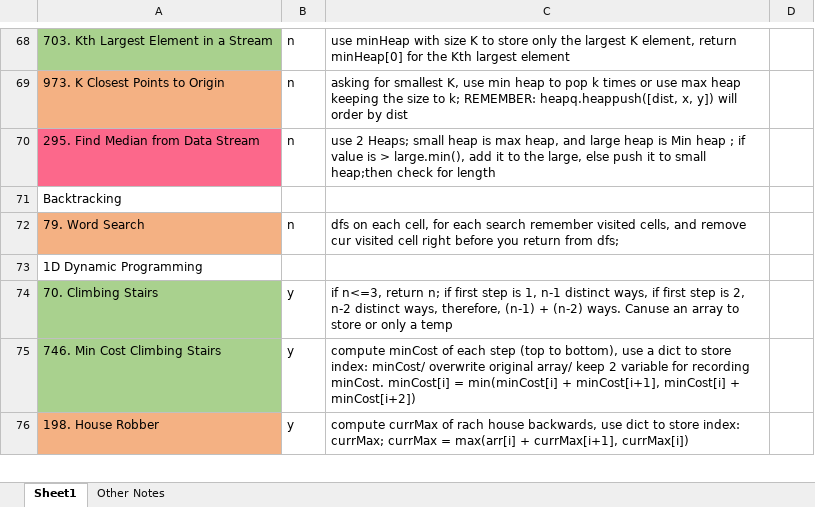
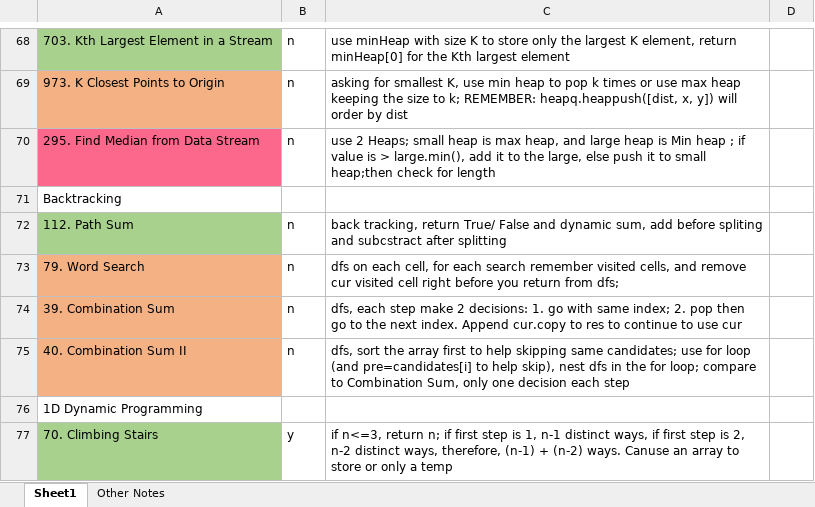
Before and after one commit to liang-bruce/NeetCodePractice, an Excel workbook: Notes.xlsx, sheet Sheet1, drawn as a sheet; only a part is shown, gaps mark what is left out; the shorter side is filled out with more unchanged rows; values as stored, in another font and other column widths than the file's, no borders; the diff names each change by its address in the sheet, - before the commit and + after, or states it on an @@ line.

```diff
--- a/Notes.xlsx (sheet Sheet1)
+++ b/Notes.xlsx (sheet Sheet1)
+row 72: 112. Path Sum | n | back tracking, return True/ False and dynamic sum, add before spliting and subcstract after splitting
+row 74: 39. Combination Sum | n | dfs, each step make 2 decisions: 1. go with same index; 2. pop then go to the next index. Append cur.copy to res to continue to use cur
+row 75: 40. Combination Sum II | n | dfs, sort the array first to help skipping same candidates; use for loop (and pre=candidates[i] to help skip), nest dfs in the for loop; compare to Combination Sum, only one decision each step
```
Also changed, not shown: 3 other files.
